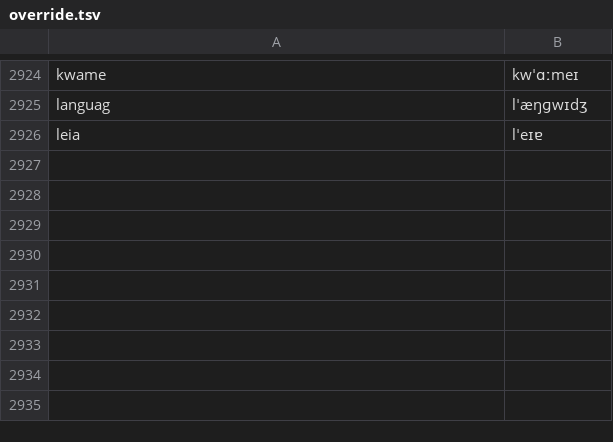
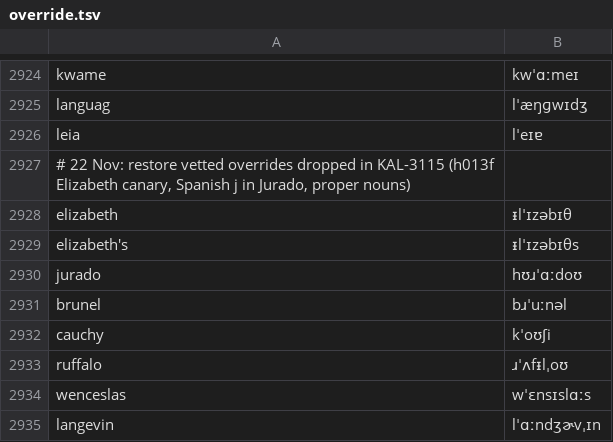
Before and after one commit to KaleComputer/lalala, a TSV file: src/voice/browserSpeech/matcha/override.tsv, drawn as a sheet; only a part is shown, gaps mark what is left out.

Commit message:
voice(tts): restore 22 Nov pron overrides, Elizabeth canary, and Ettin proclitic alignment (#3)
* voice(tts): restore 22 Nov pron overrides, Elizabeth canary, and Ettin proclitic alignment

* voice(tts): inherit override stems for possessives ('s, s') in G2p

* voice(tts): drop overridePossessive path, add plain elizabeth's override row

```diff
--- a/src/voice/browserSpeech/matcha/override.tsv
+++ b/src/voice/browserSpeech/matcha/override.tsv
@@ -2926 +2926,10 @@ languag	lˈæŋɡwɪdʒ
 leia	lˈeɪɐ
+# 22 Nov: restore vetted overrides dropped in KAL-3115 (h013f Elizabeth canary, Spanish j in Jurado, proper nouns)
+elizabeth	ᵻlˈɪzəbɪθ
+elizabeth's	ᵻlˈɪzəbɪθs
+jurado	hʊɹˈɑːdoʊ
+brunel	bɹˈuːnəl
+cauchy	kˈoʊʃi
+ruffalo	ɹˈʌfᵻlˌoʊ
+wenceslas	wˈɛnsɪslɑːs
+langevin	lˈɑːndʒɚvˌɪn
```
Also changed, not shown: src/voice/browserSpeech/matcha/en-gb/override.tsv, 2 other files.
